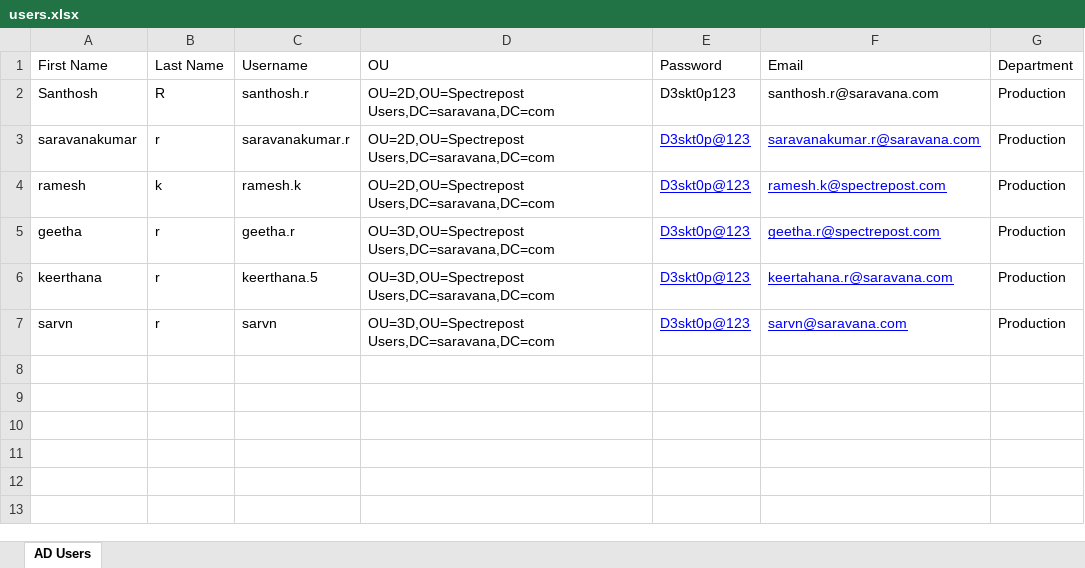
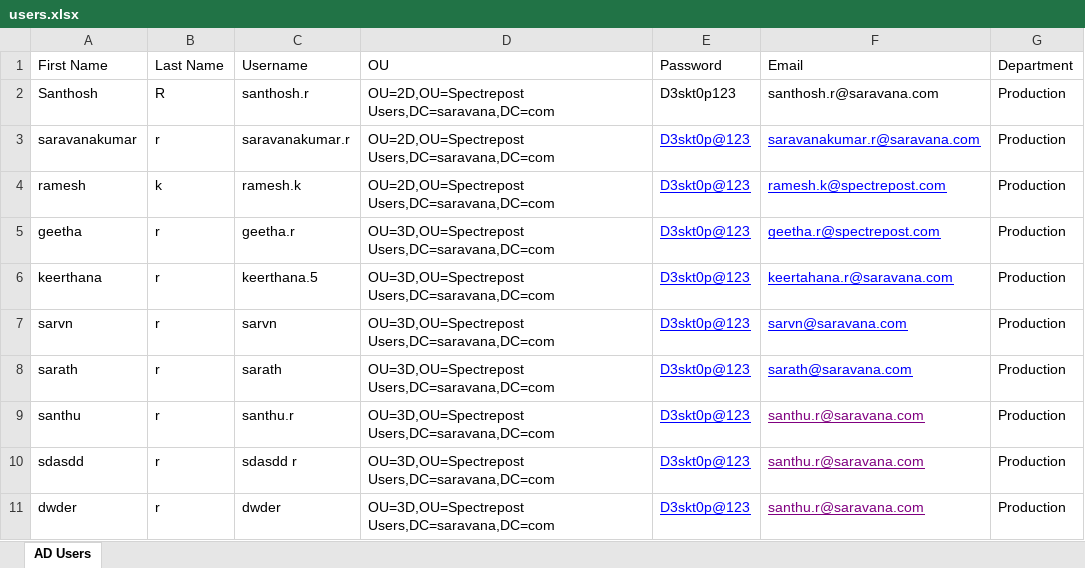
Before and after one commit to sarvn464/ad-automation, an Excel workbook: users.xlsx, sheet AD Users, drawn as a sheet; values as stored, in another font and other column widths than the file's, no borders; the diff names each change by its address in the sheet, - before the commit and + after, or states it on an @@ line.

Commit message:
Updated Excel file

```diff
--- a/users.xlsx (sheet AD Users)
+++ b/users.xlsx (sheet AD Users)
+row 8: sarath | r | sarath | OU=3D,OU=Spectrepost Users,DC=saravana,DC=com | D3skt0p@123 | sarath@saravana.com | Production
+row 9: santhu | r | santhu.r | OU=3D,OU=Spectrepost Users,DC=saravana,DC=com | D3skt0p@123 | santhu.r@saravana.com | Production
+row 10: sdasdd | r | sdasdd r | OU=3D,OU=Spectrepost Users,DC=saravana,DC=com | D3skt0p@123 | santhu.r@saravana.com | Production
+row 11: dwder | r | dwder | OU=3D,OU=Spectrepost Users,DC=saravana,DC=com | D3skt0p@123 | santhu.r@saravana.com | Production
```
